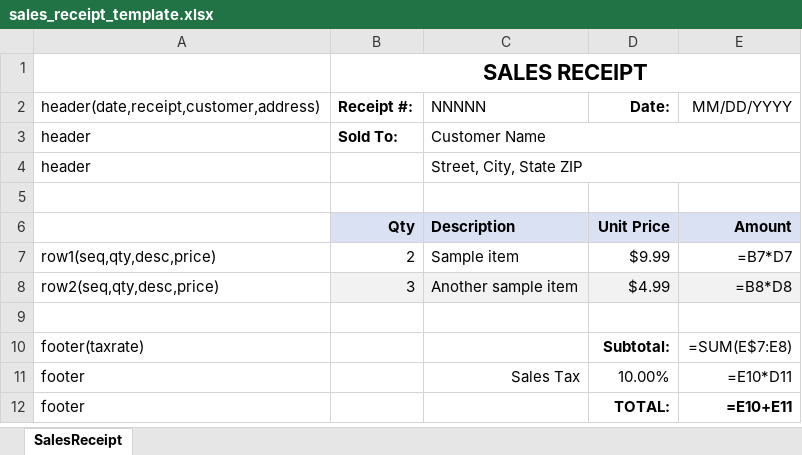
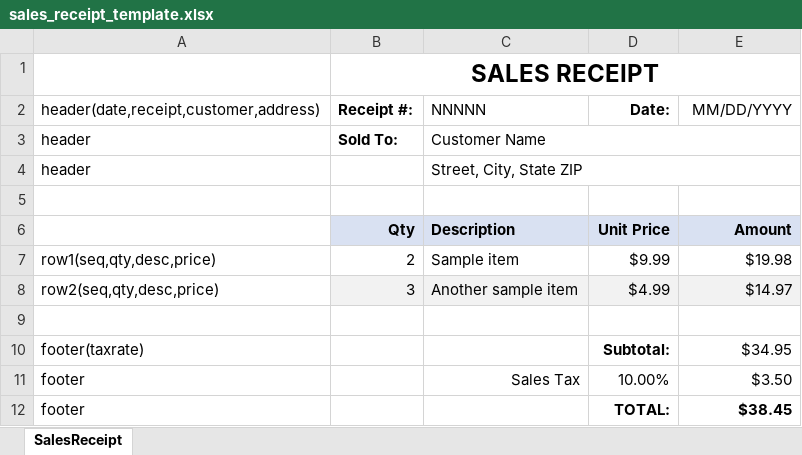
Before and after one commit to dkumsh/xforme, an Excel workbook: templates/sales_receipt_template.xlsx, sheet SalesReceipt, drawn as a sheet; values as stored, in another font and other column widths than the file's, no borders; formulas without a stored value are shown as written; the diff names each change by its address in the sheet, - before the commit and + after, or states it on an @@ line.

Commit message:
Read parameter markers from rich-text comments (as Excel/LibreOffice rewrite them on save)

```diff
--- a/templates/sales_receipt_template.xlsx (sheet SalesReceipt)
+++ b/templates/sales_receipt_template.xlsx (sheet SalesReceipt)
@@ B1 text size: larger @@
-E7 (MM/DD/YYYY): =B7*D7
+E7 (MM/DD/YYYY): $19.98
-E8 (MM/DD/YYYY): =B8*D8
+E8 (MM/DD/YYYY): $14.97
-E10 (MM/DD/YYYY): =SUM(E$7:E8)
+E10 (MM/DD/YYYY): $34.95
-E11 (MM/DD/YYYY): =E10*D11
+E11 (MM/DD/YYYY): $3.50
-E12 (MM/DD/YYYY): =E10+E11
+E12 (MM/DD/YYYY): $38.45
```
Also changed, not shown: 2 other files.
